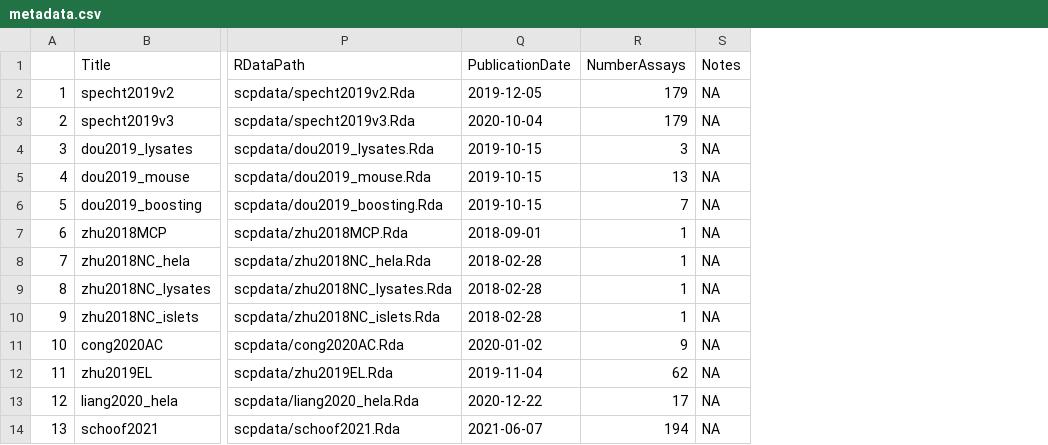
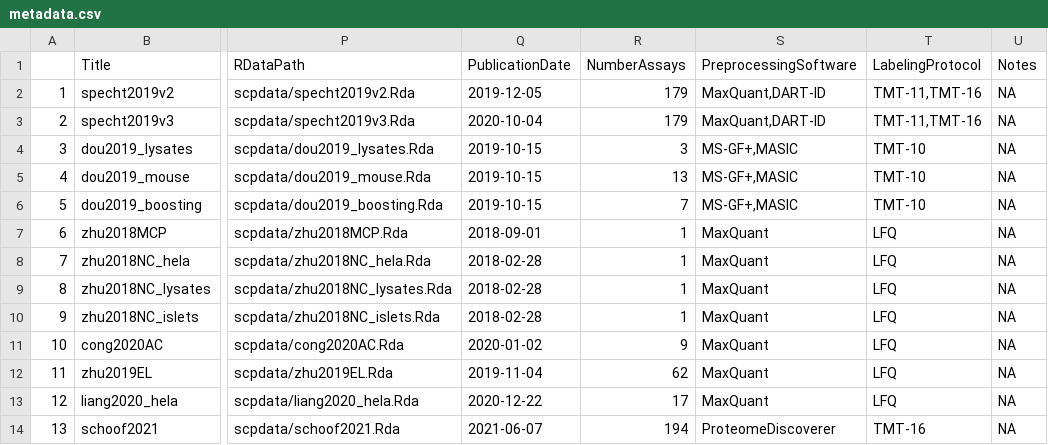
Before and after one commit to UCLouvain-CBIO/scpdata, a CSV file: inst/extdata/metadata.csv, drawn as a sheet; only a part is shown, gaps mark what is left out; the diff names each change by its address in the sheet, - before the commit and + after, or states it on an @@ line.

Commit message:
metadata: included additional meta fileds: PreprocessingSoftware and LabelingProtocol

```diff
--- a/inst/extdata/metadata.csv
+++ b/inst/extdata/metadata.csv
+column S (PreprocessingSoftware), rows 2-14: MaxQuant,DART-ID | MaxQuant,DART-ID | MS-GF+,MASIC | MS-GF+,MASIC | MS-GF+,MASIC | MaxQuant | MaxQuant | MaxQuant | MaxQuant | MaxQuant | MaxQuant | MaxQuant | ProteomeDiscoverer
+column T (LabelingProtocol), rows 2-14: TMT-11,TMT-16 | TMT-11,TMT-16 | TMT-10 | TMT-10 | TMT-10 | LFQ | LFQ | LFQ | LFQ | LFQ | LFQ | LFQ | TMT-16
```
Also changed, not shown: 1 other file.
